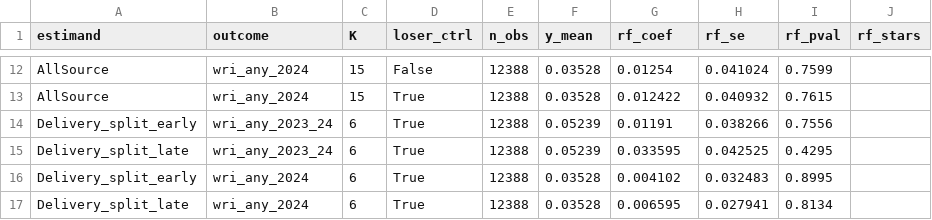
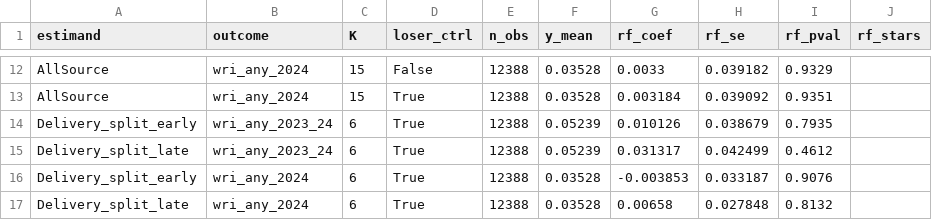
Before and after one commit to anirudh-p/esb-peereffects, a CSV file: 3_Output/Tables/estimand3_allsource.csv, drawn as a sheet; only a part is shown, gaps mark what is left out; the diff covers the shown part only; the diff names each change by its address in the sheet, - before the commit and + after, or states it on an @@ line.

```diff
--- a/3_Output/Tables/estimand3_allsource.csv
+++ b/3_Output/Tables/estimand3_allsource.csv
-G12 (rf_coef): 0.01254
+G12 (rf_coef): 0.0033
-H12 (rf_se): 0.041024
+H12 (rf_se): 0.039182
-I12 (rf_pval): 0.7599
+I12 (rf_pval): 0.9329
-G13 (rf_coef): 0.012422
+G13 (rf_coef): 0.003184
-H13 (rf_se): 0.040932
+H13 (rf_se): 0.039092
-I13 (rf_pval): 0.7615
+I13 (rf_pval): 0.9351
-G14 (rf_coef): 0.01191
+G14 (rf_coef): 0.010126
-H14 (rf_se): 0.038266
+H14 (rf_se): 0.038679
-I14 (rf_pval): 0.7556
+I14 (rf_pval): 0.7935
-G15 (rf_coef): 0.033595
+G15 (rf_coef): 0.031317
-H15 (rf_se): 0.042525
+H15 (rf_se): 0.042499
-I15 (rf_pval): 0.4295
+I15 (rf_pval): 0.4612
-G16 (rf_coef): 0.004102
+G16 (rf_coef): -0.003853
-H16 (rf_se): 0.032483
+H16 (rf_se): 0.033187
-I16 (rf_pval): 0.8995
+I16 (rf_pval): 0.9076
-G17 (rf_coef): 0.006595
+G17 (rf_coef): 0.00658
-H17 (rf_se): 0.027941
+H17 (rf_se): 0.027848
-I17 (rf_pval): 0.8134
+I17 (rf_pval): 0.8132
```
Also changed, not shown: 30 edited cells elsewhere in this file, 3_Output/Tables/estimand1_itt.csv, 3_Output/Tables/estimand2_application.csv, 9 other files.
